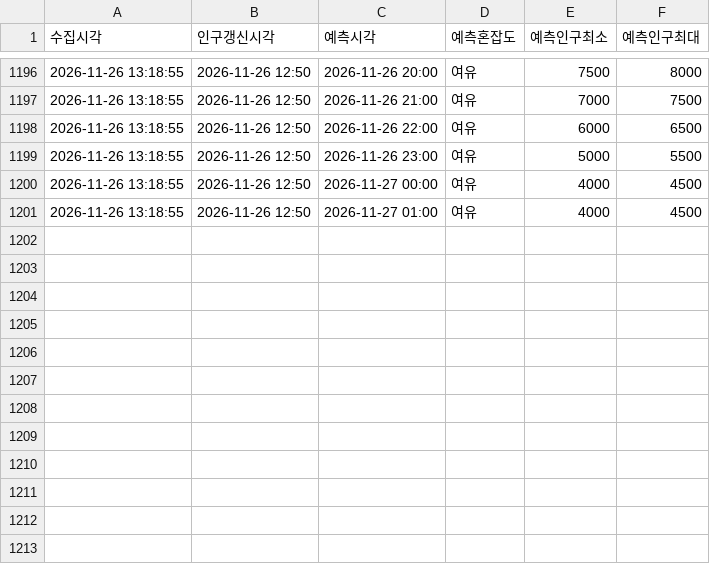
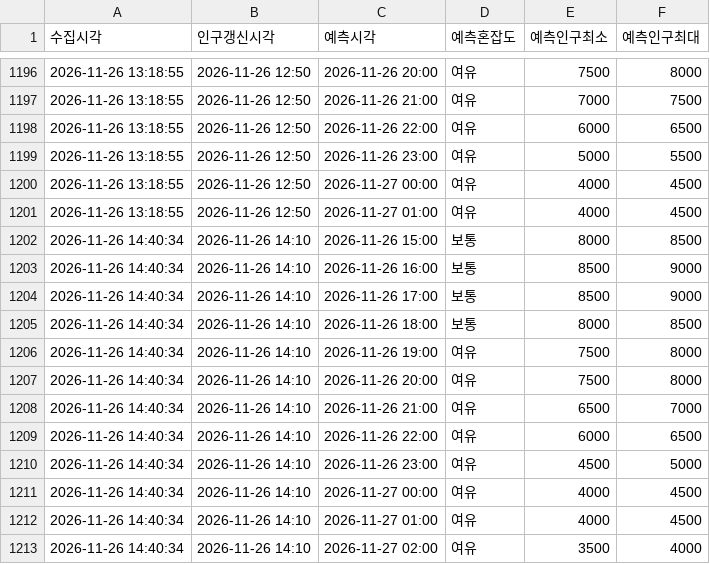
Before and after one commit to emma990622-lgtm/olpark-collector, a CSV file: data/hourly/ppltn_fcst_2026-11.csv, drawn as a sheet; only a part is shown, gaps mark what is left out.

```diff
--- a/data/hourly/ppltn_fcst_2026-11.csv
+++ b/data/hourly/ppltn_fcst_2026-11.csv
@@ -1201 +1201,13 @@
 2026-11-26 13:18:55,2026-11-26 12:50,2026-11-27 01:00,여유,4000,4500
+2026-11-26 14:40:34,2026-11-26 14:10,2026-11-26 15:00,보통,8000,8500
+2026-11-26 14:40:34,2026-11-26 14:10,2026-11-26 16:00,보통,8500,9000
+2026-11-26 14:40:34,2026-11-26 14:10,2026-11-26 17:00,보통,8500,9000
+2026-11-26 14:40:34,2026-11-26 14:10,2026-11-26 18:00,보통,8000,8500
+2026-11-26 14:40:34,2026-11-26 14:10,2026-11-26 19:00,여유,7500,8000
+2026-11-26 14:40:34,2026-11-26 14:10,2026-11-26 20:00,여유,7500,8000
+2026-11-26 14:40:34,2026-11-26 14:10,2026-11-26 21:00,여유,6500,7000
+2026-11-26 14:40:34,2026-11-26 14:10,2026-11-26 22:00,여유,6000,6500
+2026-11-26 14:40:34,2026-11-26 14:10,2026-11-26 23:00,여유,4500,5000
+2026-11-26 14:40:34,2026-11-26 14:10,2026-11-27 00:00,여유,4000,4500
+2026-11-26 14:40:34,2026-11-26 14:10,2026-11-27 01:00,여유,4000,4500
+2026-11-26 14:40:34,2026-11-26 14:10,2026-11-27 02:00,여유,3500,4000
```
Also changed, not shown: data/hourly/summary_2026-11.csv.
